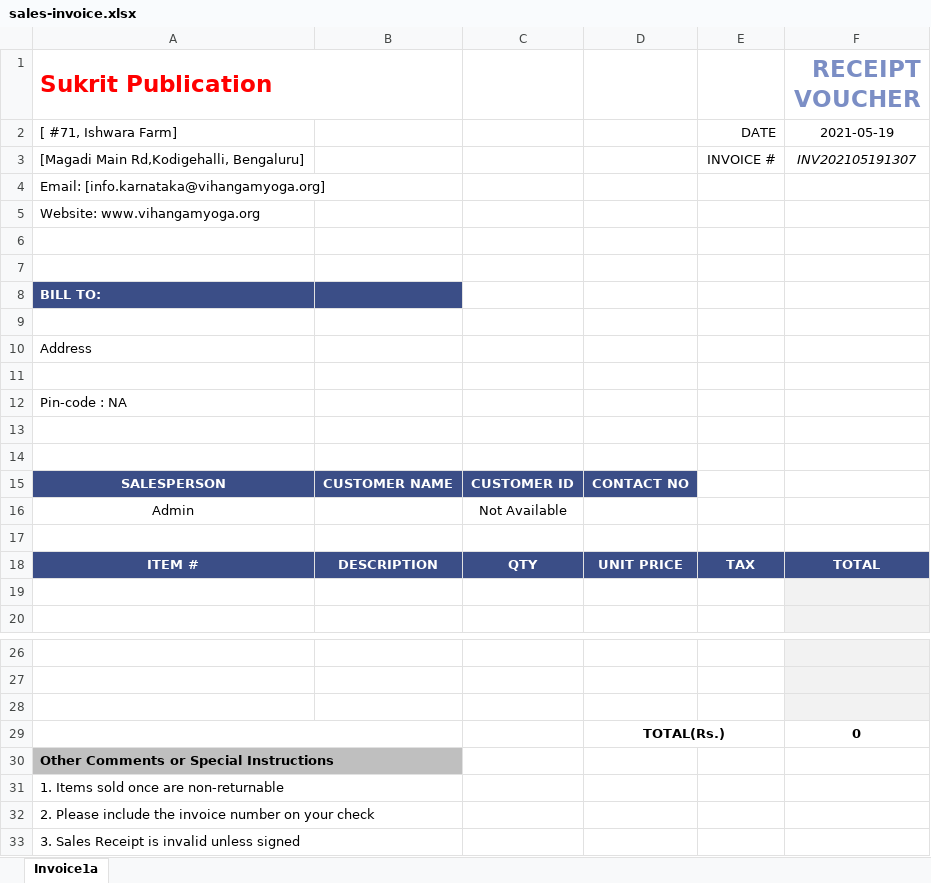
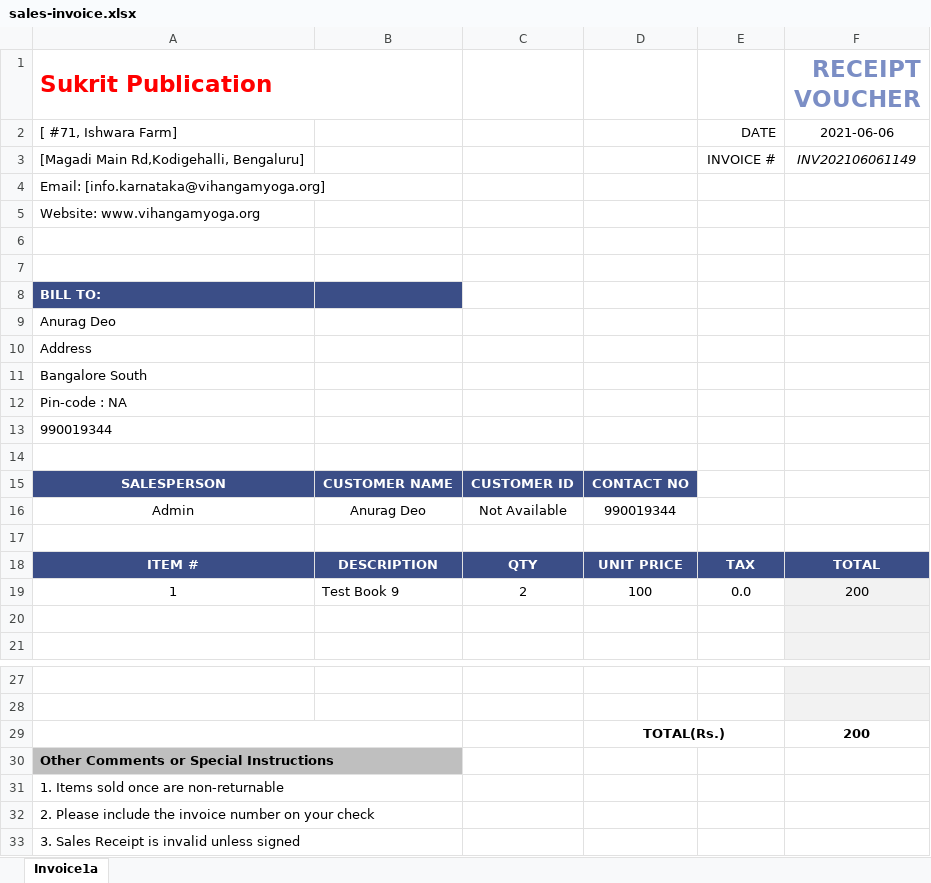
Before and after one commit to sant-anurag/VY_Inventory, an Excel workbook: Library_Stock/Invoices/Template/sales-invoice.xlsx, sheet Invoice1a, drawn as a sheet; only a part is shown, gaps mark what is left out; values as stored, in another font and other column widths than the file's, no borders; charts and pictures not drawn; removed rows and columns are numbered as before the commit, all else as after; the diff names each change by its address in the sheet, - before the commit and + after, or states it on an @@ line.

Commit message:
Fix of the following issues : 1. Updating invoice records in database

```diff
--- a/Library_Stock/Invoices/Template/sales-invoice.xlsx (sheet Invoice1a)
+++ b/Library_Stock/Invoices/Template/sales-invoice.xlsx (sheet Invoice1a)
-F2 (RECEIPT VOUCHER): 2021-05-19
+F2 (RECEIPT VOUCHER): 2021-06-06
-F3 (RECEIPT VOUCHER): INV202105191307
+F3 (RECEIPT VOUCHER): INV202106061149
-A9 (Sukrit Publication): (empty)
+A9 (Sukrit Publication): Anurag Deo
-A11 (Sukrit Publication): (empty)
+A11 (Sukrit Publication): Bangalore South
-A13 (Sukrit Publication): (empty)
+A13 (Sukrit Publication): 990019344
-B16: (empty)
+B16: Anurag Deo
-D16: (empty)
+D16: 990019344
+row 19: 1 | Test Book 9 | 2 | 100 | 0.0 | 200
-row 28: (empty)
-F29 (RECEIPT VOUCHER): 0
+F29 (RECEIPT VOUCHER): 200
```
Also changed, not shown: 1 other file.
